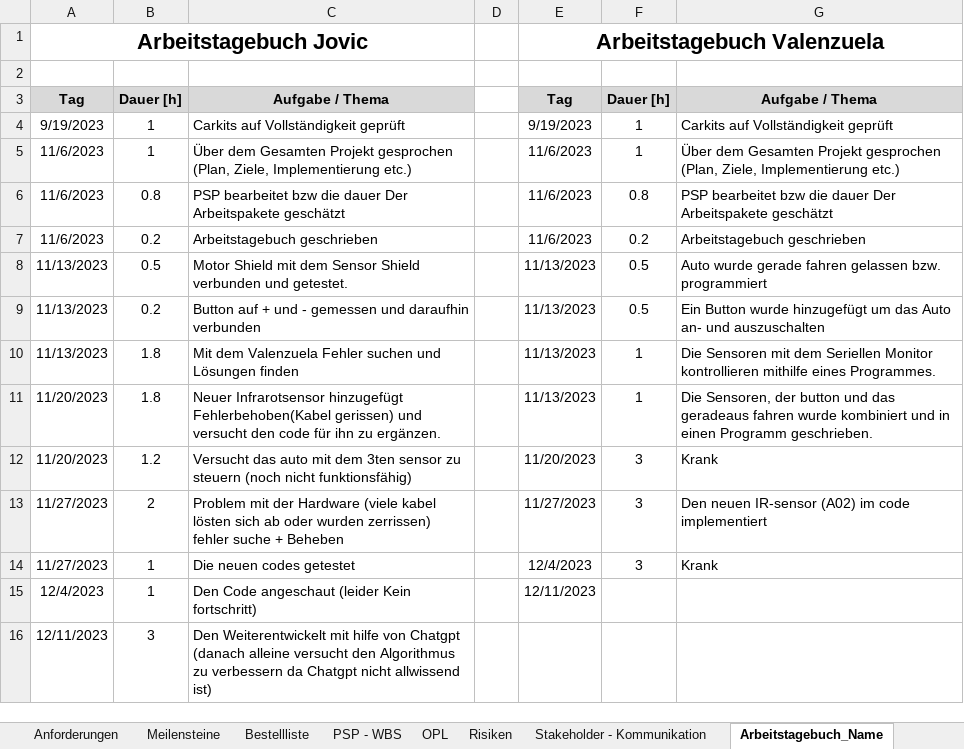
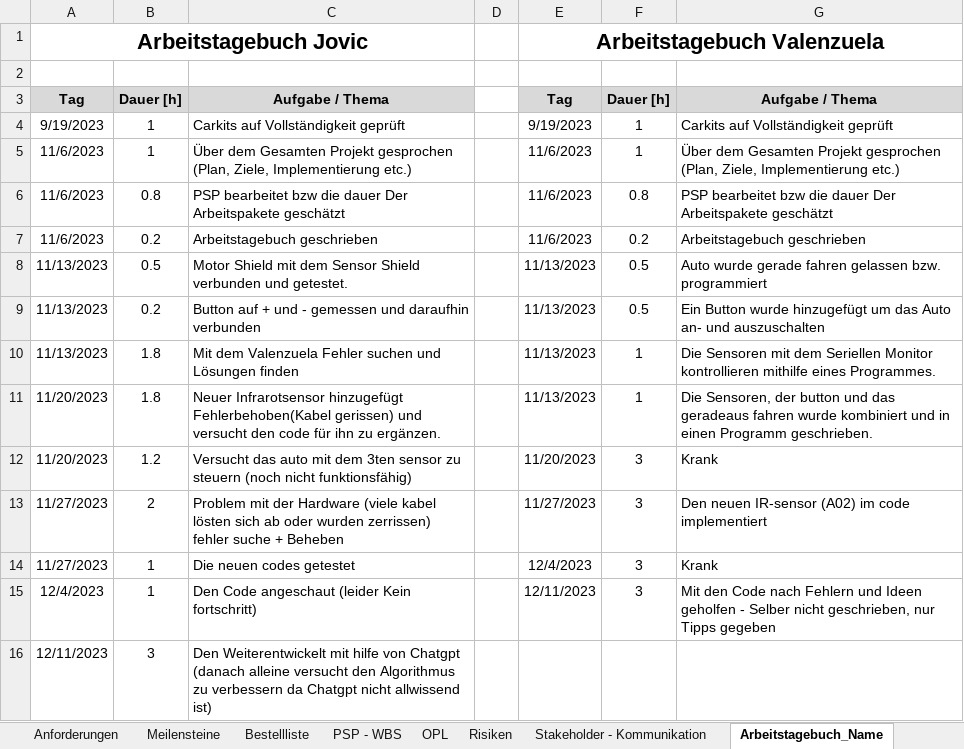
Before and after one commit to jahnhtl/group-05, an Excel workbook: Dokumentation/Kopie von Auto_ESY.xlsx, sheet Arbeitstagebuch_Name, drawn as a sheet; values as stored, in another font and other column widths than the file's, no borders; the diff names each change by its address in the sheet, - before the commit and + after, or states it on an @@ line.

Commit message:
Version mit Valenzuela

```diff
--- a/Dokumentation/Kopie von Auto_ESY.xlsx (sheet Arbeitstagebuch_Name)
+++ b/Dokumentation/Kopie von Auto_ESY.xlsx (sheet Arbeitstagebuch_Name)
-F15: (empty)
+F15: 3
-G15: (empty)
+G15: Mit den Code nach Fehlern und Ideen geholfen - Selber nicht geschrieben, nur Tipps gegeben
```
